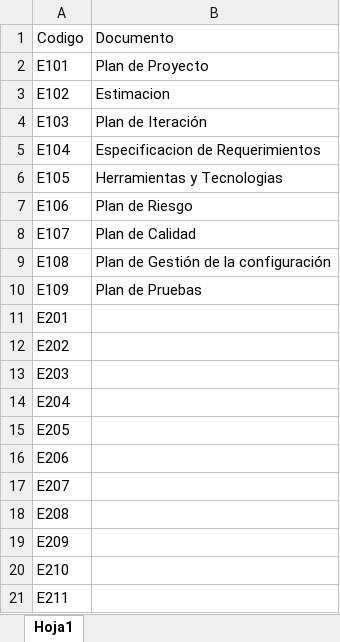
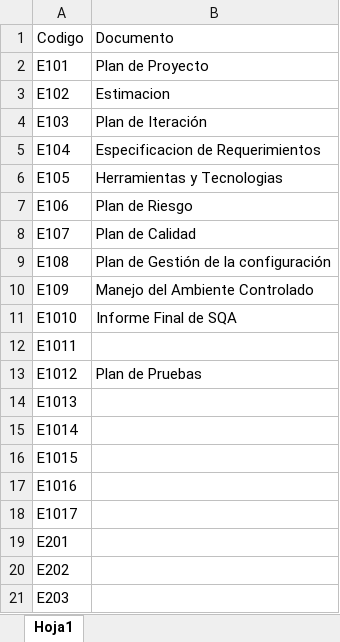
Before and after one commit to OSLOUARG24/Testify, an Excel workbook: Nomenclaturas.xlsx, sheet Hoja1, drawn as a sheet; only a part is shown; the shorter side is filled out with more unchanged rows; values as stored, in another font and other column widths than the file's, no borders; the diff names each change by its address in the sheet, - before the commit and + after, or states it on an @@ line.

Commit message:
Documentación - Informe Final SQA
Se añade el documento correspondiente al Informe Final SQA correspondiente a la Gestión de calidad.

```diff
--- a/Nomenclaturas.xlsx (sheet Hoja1)
+++ b/Nomenclaturas.xlsx (sheet Hoja1)
-B10 (Documento): Plan de Pruebas
+B10 (Documento): Manejo del Ambiente Controlado
+row 11: E1010 | Informe Final de SQA
+row 12: E1011
+row 13: E1012 | Plan de Pruebas
+row 14: E1013
+row 15: E1014
+row 16: E1015
+row 17: E1016
+row 18: E1017
```
Also changed, not shown: Fases_de_desarrollo/02-Elaboracion/07- Gestion de Calidad/ChecklistProductoClave.xlsx, 2 other files.
